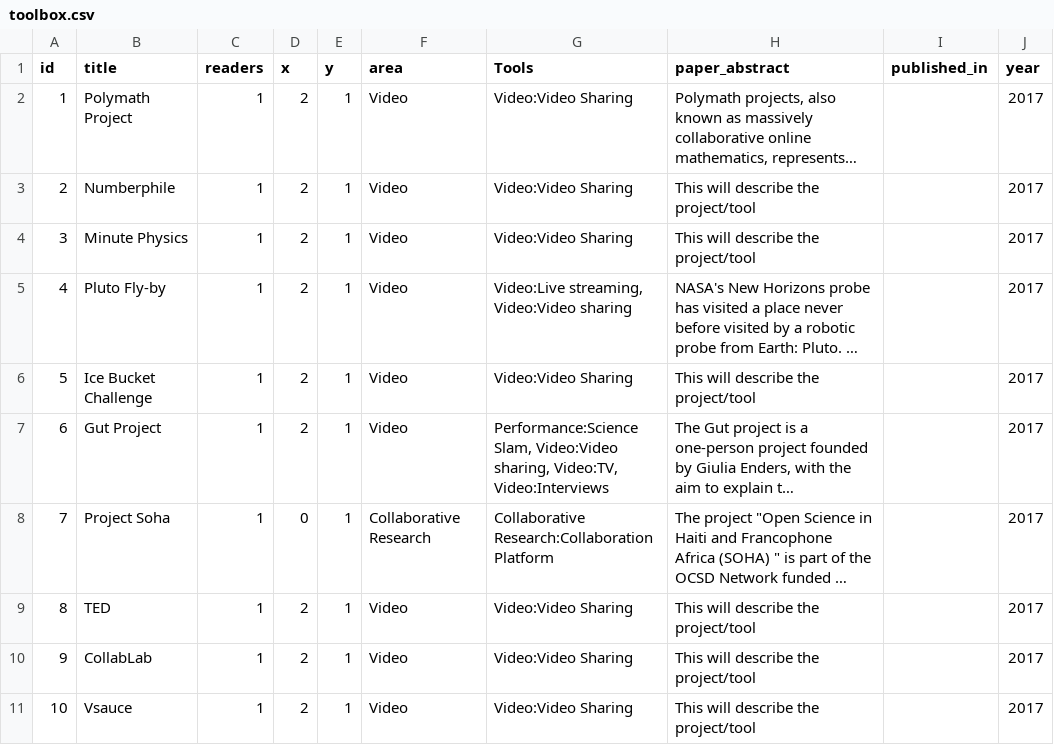
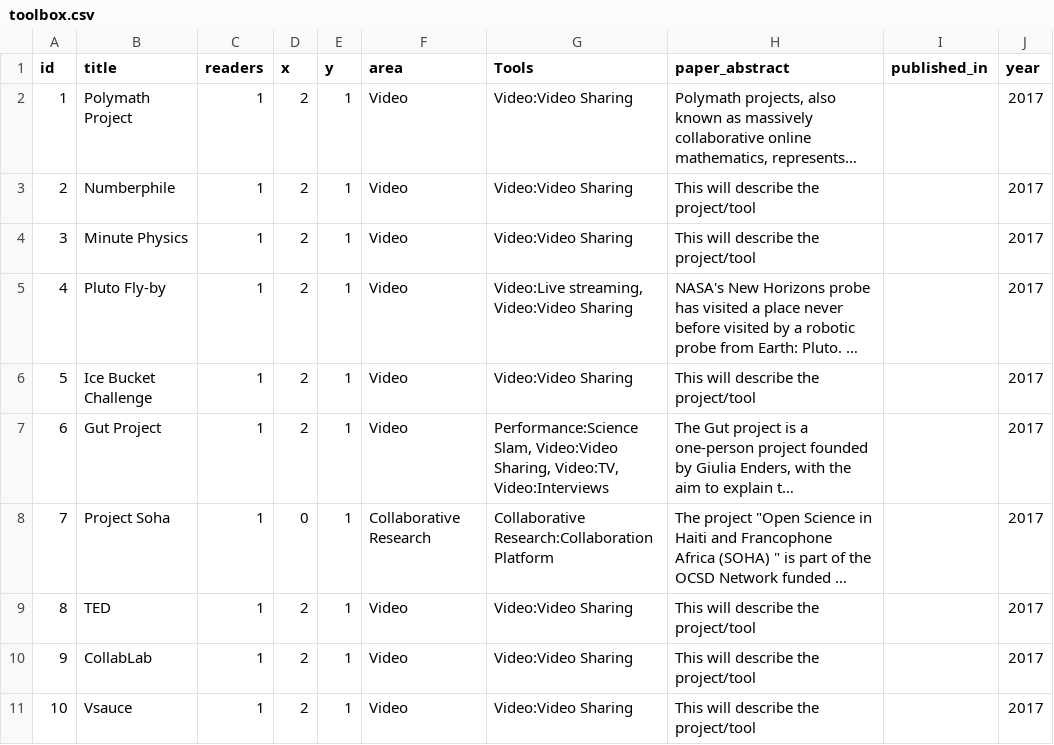
Before and after one commit to tarrow/Headstart, a CSV file: examples/openup_toolbox/data/toolbox.csv, drawn as a sheet; only a part is shown; long unchanged cells end in …; the diff names each change by its address in the sheet, - before the commit and + after, or states it on an @@ line.

```diff
--- a/examples/openup_toolbox/data/toolbox.csv
+++ b/examples/openup_toolbox/data/toolbox.csv
-G5 (Tools): Video:Live streaming, Video:Video sharing
+G5 (Tools): Video:Live streaming, Video:Video Sharing
-G7 (Tools): …Slam, Video:Video sharing, Video:TV, Video:Interviews
+G7 (Tools): …Slam, Video:Video Sharing, Video:TV, Video:Interviews
```
Also changed, not shown: 5 other files.
